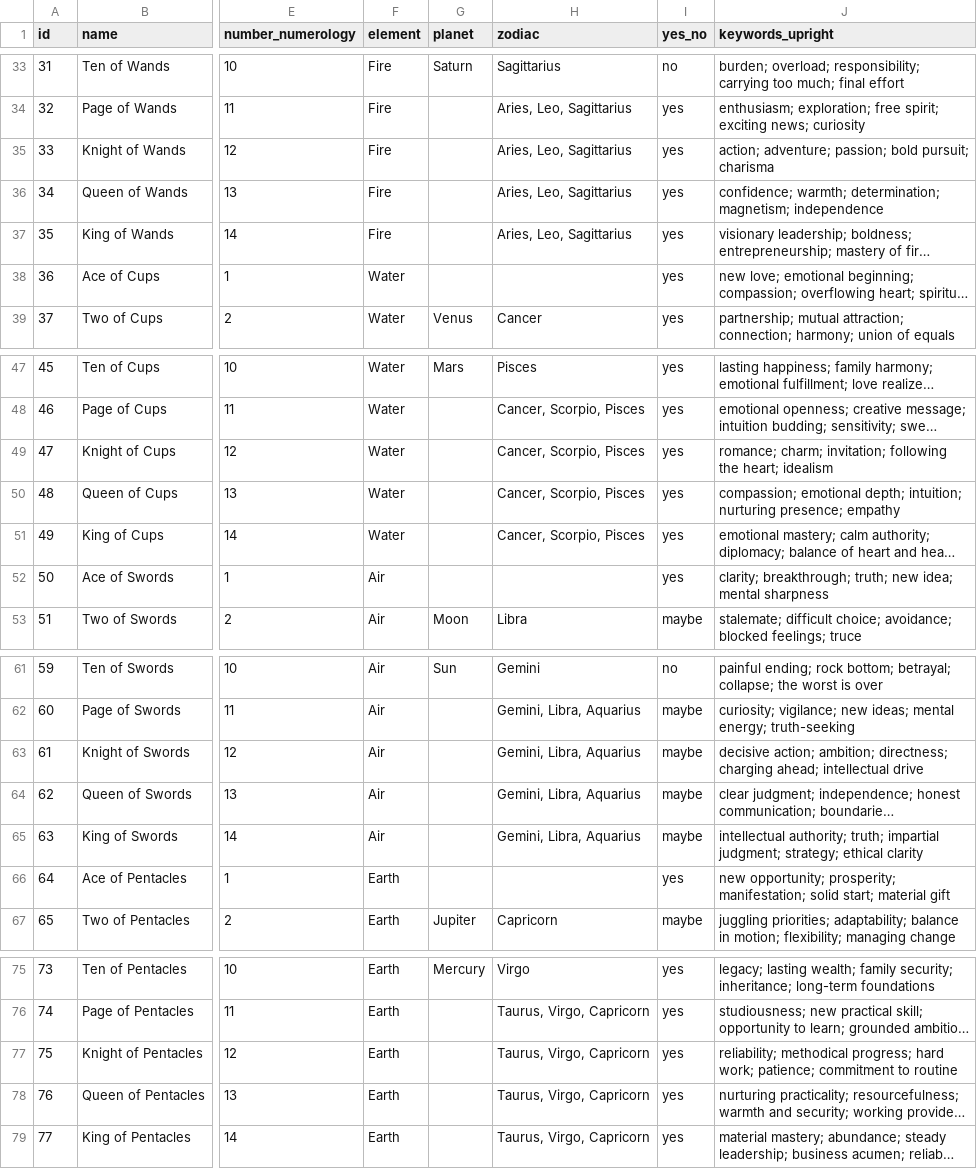
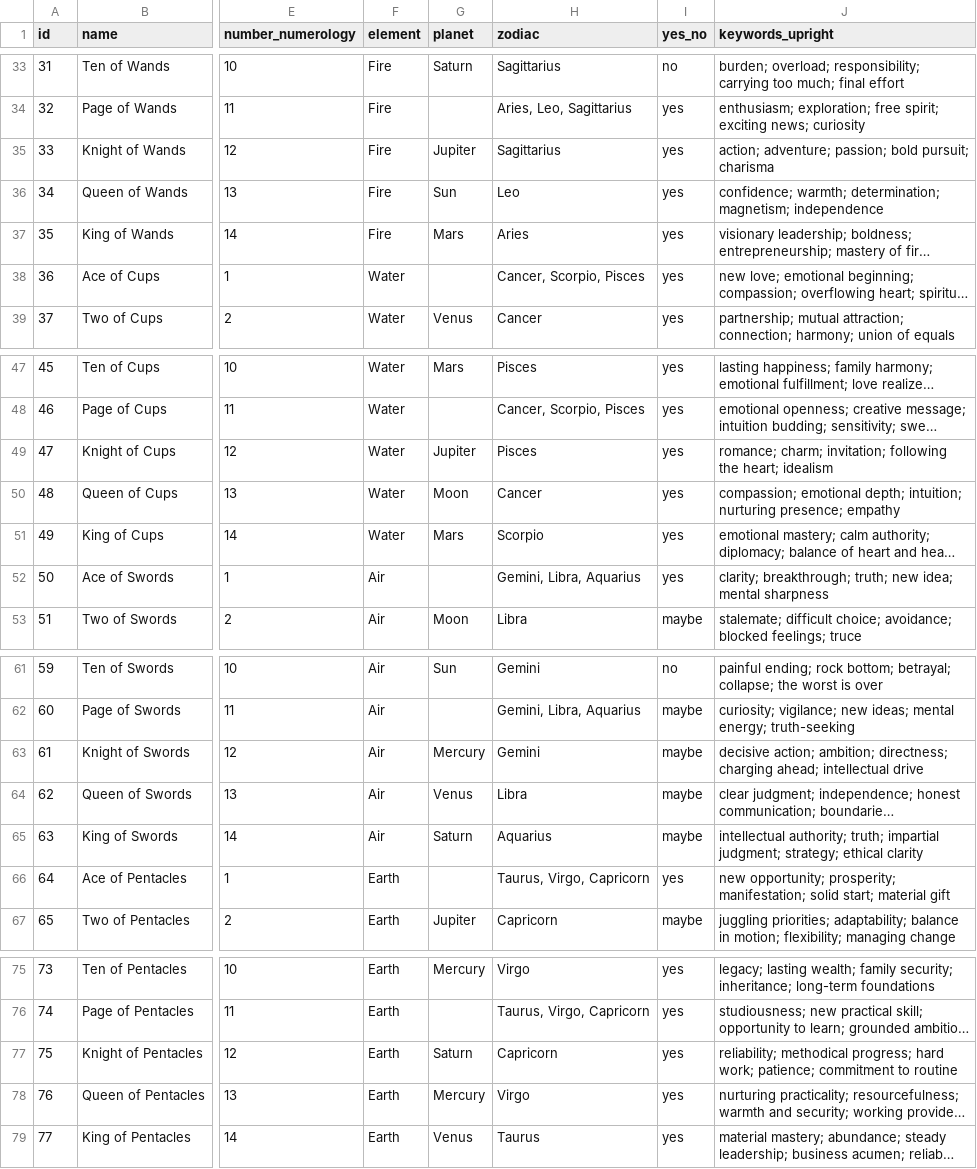
Before and after one commit to Tarotoo-com/tarotoo-tarot-dataset, a CSV file: data/cards.csv, drawn as a sheet; only a part is shown, gaps mark what is left out; long unchanged cells end in …; the diff covers the shown part only; the diff names each change by its address in the sheet, - before the commit and + after, or states it on an @@ line.

Commit message:
Update planet/zodiac attributions and switch license to MIT
Majors now carry both zodiac and ruling planet; courts get one sign and
planet (Pages keep element signs). License changed from CC BY 4.0 to MIT
across dataset, packages, and docs. v1.7.0.

```diff
--- a/data/cards.csv
+++ b/data/cards.csv
-G35 (planet): (empty)
+G35 (planet): Jupiter
-H35 (zodiac): Aries, Leo, Sagittarius
+H35 (zodiac): Sagittarius
-G36 (planet): (empty)
+G36 (planet): Sun
-H36 (zodiac): Aries, Leo, Sagittarius
+H36 (zodiac): Leo
-G37 (planet): (empty)
+G37 (planet): Mars
-H37 (zodiac): Aries, Leo, Sagittarius
+H37 (zodiac): Aries
-H38 (zodiac): (empty)
+H38 (zodiac): Cancer, Scorpio, Pisces
-G49 (planet): (empty)
+G49 (planet): Jupiter
-H49 (zodiac): Cancer, Scorpio, Pisces
+H49 (zodiac): Pisces
-G50 (planet): (empty)
+G50 (planet): Moon
-H50 (zodiac): Cancer, Scorpio, Pisces
+H50 (zodiac): Cancer
-G51 (planet): (empty)
+G51 (planet): Mars
-H51 (zodiac): Cancer, Scorpio, Pisces
+H51 (zodiac): Scorpio
-H52 (zodiac): (empty)
+H52 (zodiac): Gemini, Libra, Aquarius
-G63 (planet): (empty)
+G63 (planet): Mercury
-H63 (zodiac): Gemini, Libra, Aquarius
+H63 (zodiac): Gemini
-G64 (planet): (empty)
+G64 (planet): Venus
-H64 (zodiac): Gemini, Libra, Aquarius
+H64 (zodiac): Libra
-G65 (planet): (empty)
+G65 (planet): Saturn
-H65 (zodiac): Gemini, Libra, Aquarius
+H65 (zodiac): Aquarius
-H66 (zodiac): (empty)
+H66 (zodiac): Taurus, Virgo, Capricorn
-G77 (planet): (empty)
+G77 (planet): Saturn
-H77 (zodiac): Taurus, Virgo, Capricorn
+H77 (zodiac): Capricorn
-G78 (planet): (empty)
+G78 (planet): Mercury
-H78 (zodiac): Taurus, Virgo, Capricorn
+H78 (zodiac): Virgo
-G79 (planet): (empty)
+G79 (planet): Venus
-H79 (zodiac): Taurus, Virgo, Capricorn
+H79 (zodiac): Taurus
```
Also changed, not shown: 23 edited cells elsewhere in this file, 19 other files.
